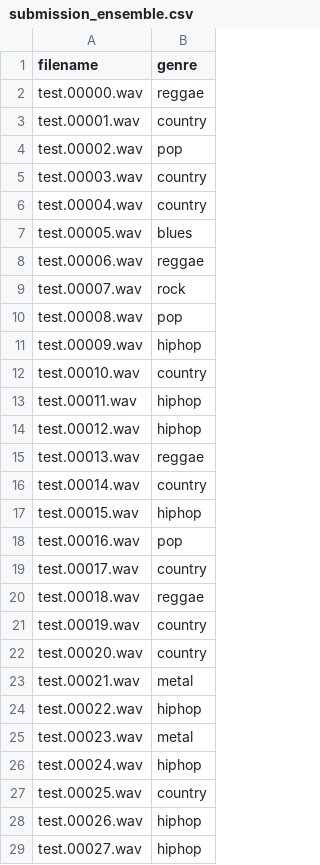
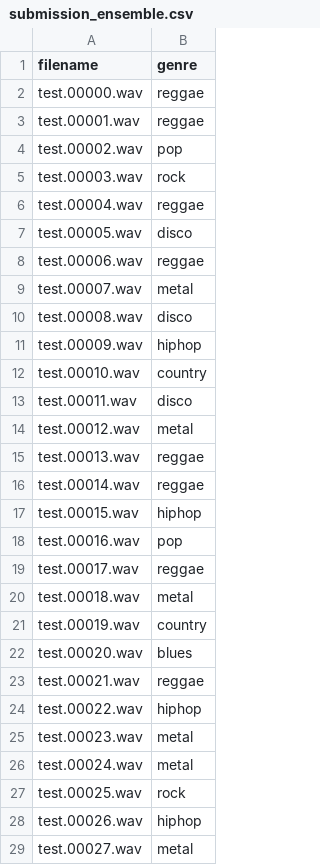
Before and after one commit to DuaneWiegel/DL-CV, a CSV file: Project_2/submission_ensemble.csv, drawn as a sheet; only a part is shown; the diff covers the shown part only.

```diff
--- a/Project_2/submission_ensemble.csv
+++ b/Project_2/submission_ensemble.csv
@@ -2,28 +2,28 @@ filename,genre
 test.00000.wav,reggae
-test.00001.wav,country
+test.00001.wav,reggae
 test.00002.wav,pop
-test.00003.wav,country
-test.00004.wav,country
-test.00005.wav,blues
+test.00003.wav,rock
+test.00004.wav,reggae
+test.00005.wav,disco
 test.00006.wav,reggae
-test.00007.wav,rock
-test.00008.wav,pop
+test.00007.wav,metal
+test.00008.wav,disco
 test.00009.wav,hiphop
 test.00010.wav,country
-test.00011.wav,hiphop
-test.00012.wav,hiphop
+test.00011.wav,disco
+test.00012.wav,metal
 test.00013.wav,reggae
-test.00014.wav,country
+test.00014.wav,reggae
 test.00015.wav,hiphop
 test.00016.wav,pop
-test.00017.wav,country
-test.00018.wav,reggae
+test.00017.wav,reggae
+test.00018.wav,metal
 test.00019.wav,country
-test.00020.wav,country
-test.00021.wav,metal
+test.00020.wav,blues
+test.00021.wav,reggae
 test.00022.wav,hiphop
 test.00023.wav,metal
-test.00024.wav,hiphop
-test.00025.wav,country
+test.00024.wav,metal
+test.00025.wav,rock
 test.00026.wav,hiphop
-test.00027.wav,hiphop
+test.00027.wav,metal
```
Also changed, not shown: 49 edited cells elsewhere in this file, 3 other files.
